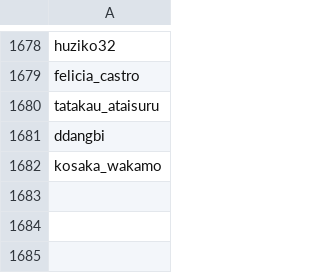
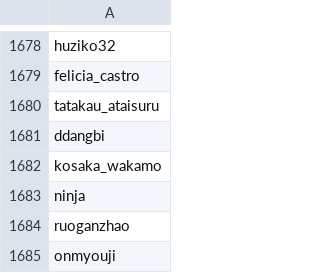
Before and after one commit to PCCAG/konachan_fetcher, a CSV file: Data/tags.csv, drawn as a sheet; only a part is shown, gaps mark what is left out.

```diff
--- a/Data/tags.csv
+++ b/Data/tags.csv
@@ -1682 +1682,4 @@ ddangbi
 kosaka_wakamo
+ninja
+ruoganzhao
+onmyouji
```
Also changed, not shown: Data/kimg.csv, 5 other files.
